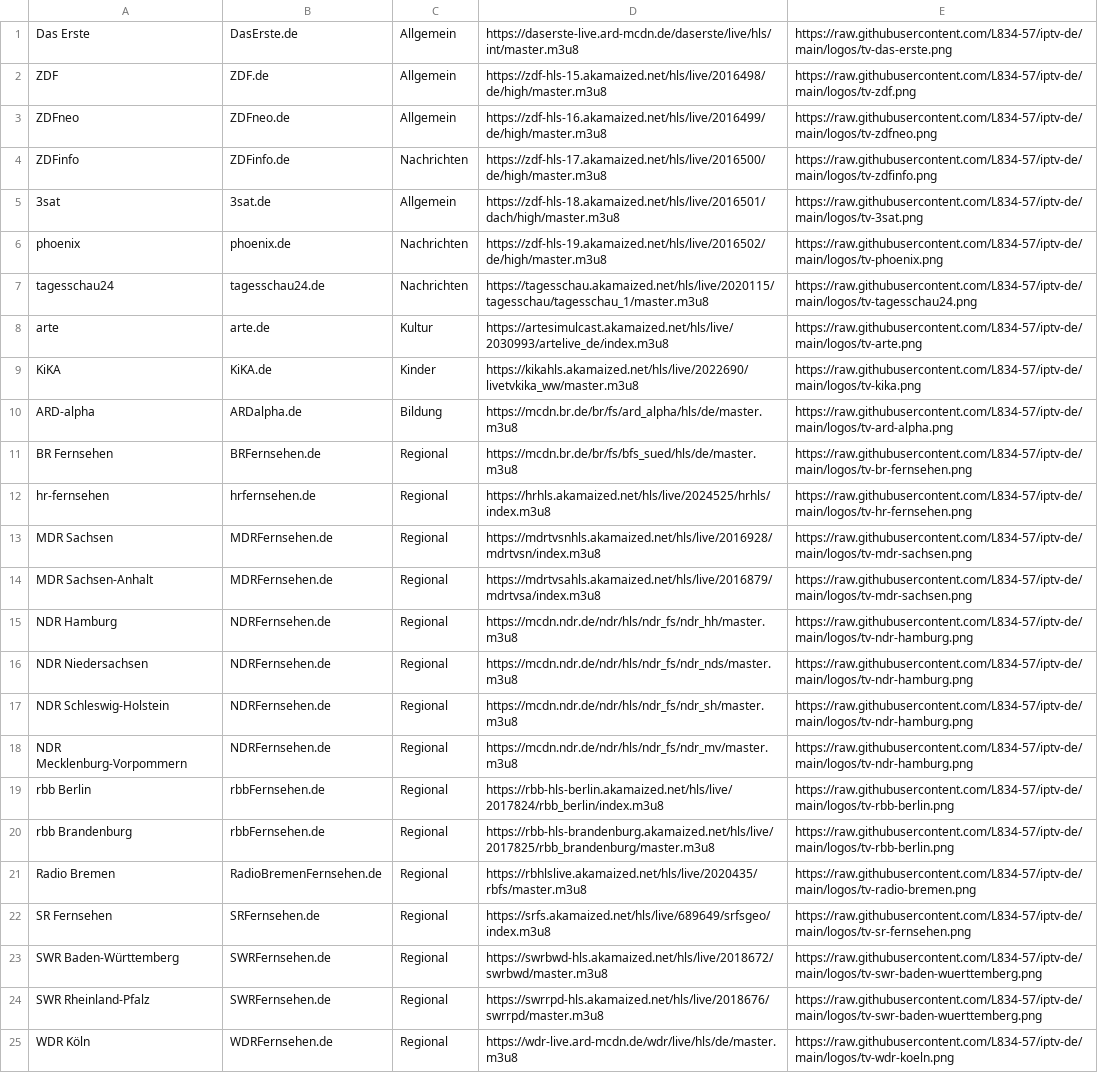
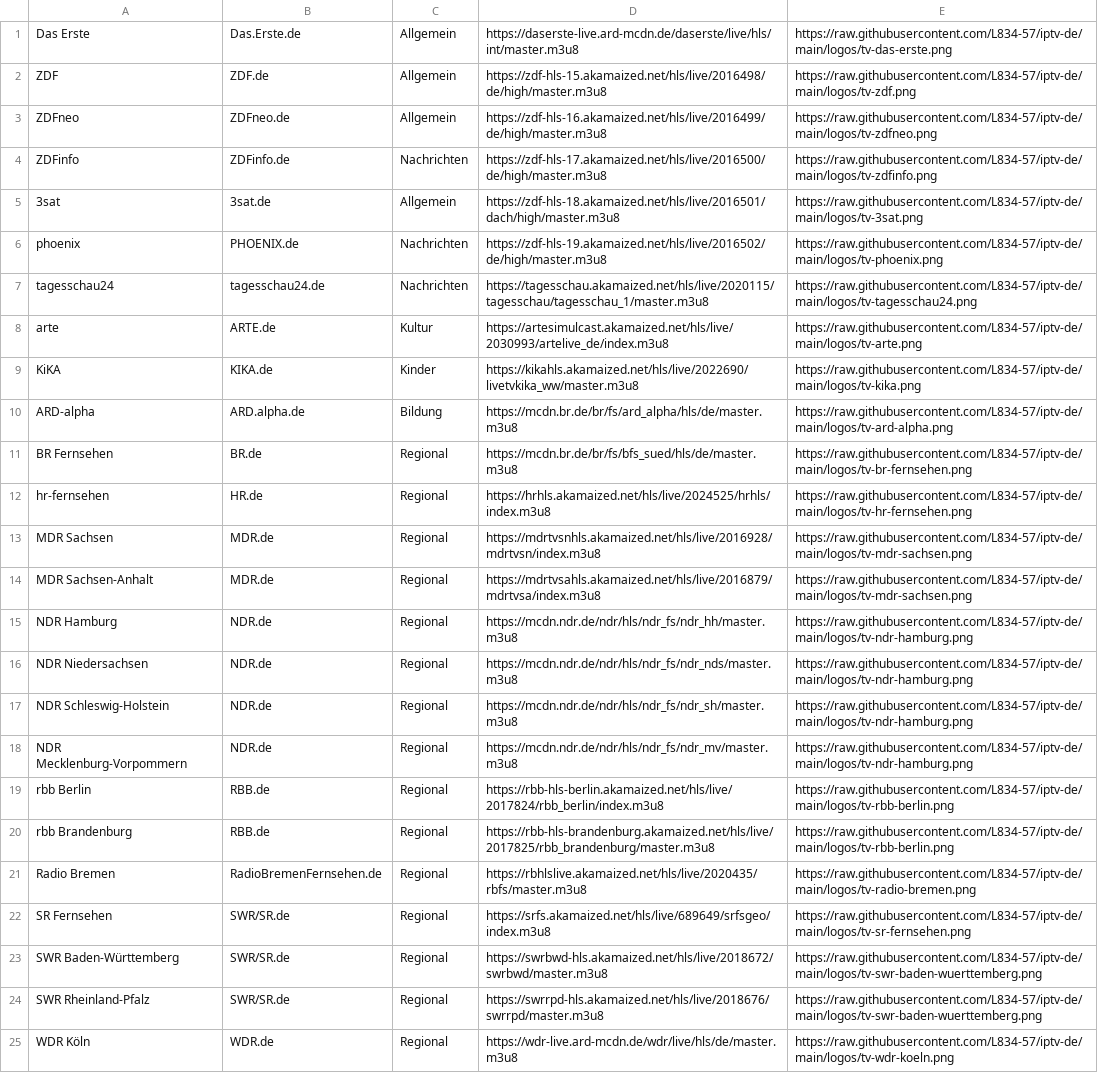
Before and after one commit to L834-57/iptv-de, a TSV file: tv.tsv, drawn as a sheet; the diff names each change by its address in the sheet, - before the commit and + after, or states it on an @@ line.

```diff
--- a/tv.tsv
+++ b/tv.tsv
-B1: DasErste.de
+B1: Das.Erste.de
-B6: phoenix.de
+B6: PHOENIX.de
-B8: arte.de
+B8: ARTE.de
-B9: KiKA.de
+B9: KIKA.de
-B10: ARDalpha.de
+B10: ARD.alpha.de
-B11: BRFernsehen.de
+B11: BR.de
-B12: hrfernsehen.de
+B12: HR.de
-B13:B14: MDRFernsehen.de
+B13:B14: MDR.de
-B15:B18: NDRFernsehen.de
+B15:B18: NDR.de
-B19:B20: rbbFernsehen.de
+B19:B20: RBB.de
-B22: SRFernsehen.de
+B22: SWR/SR.de
-B23:B24: SWRFernsehen.de
+B23:B24: SWR/SR.de
-B25: WDRFernsehen.de
+B25: WDR.de
```
Also changed, not shown: 2 other files.
